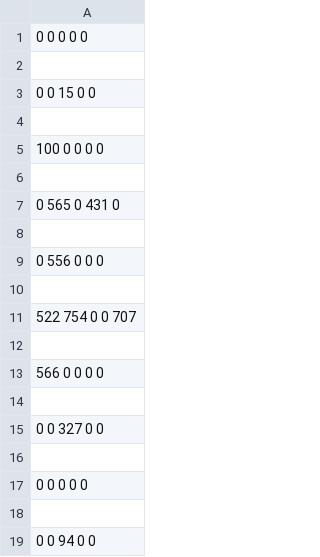
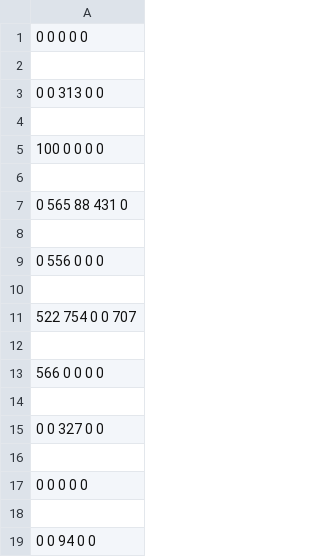
Before and after one commit to UI-DS-02/sparse-matrix-Shabnam2003, a CSV file: out/production/sparse-matrix-Shabnam2003/normal.csv, drawn as a sheet.

```diff
--- a/out/production/sparse-matrix-Shabnam2003/normal.csv
+++ b/out/production/sparse-matrix-Shabnam2003/normal.csv
@@ -2,3 +2,3 @@
 
- 0   0   15  0   0
+ 0   0   313 0   0
 
@@ -6,3 +6,3 @@
 
- 0   565 0   431 0
+ 0   565 88  431 0
 
```
Also changed, not shown: normal.csv, 7 other files.
